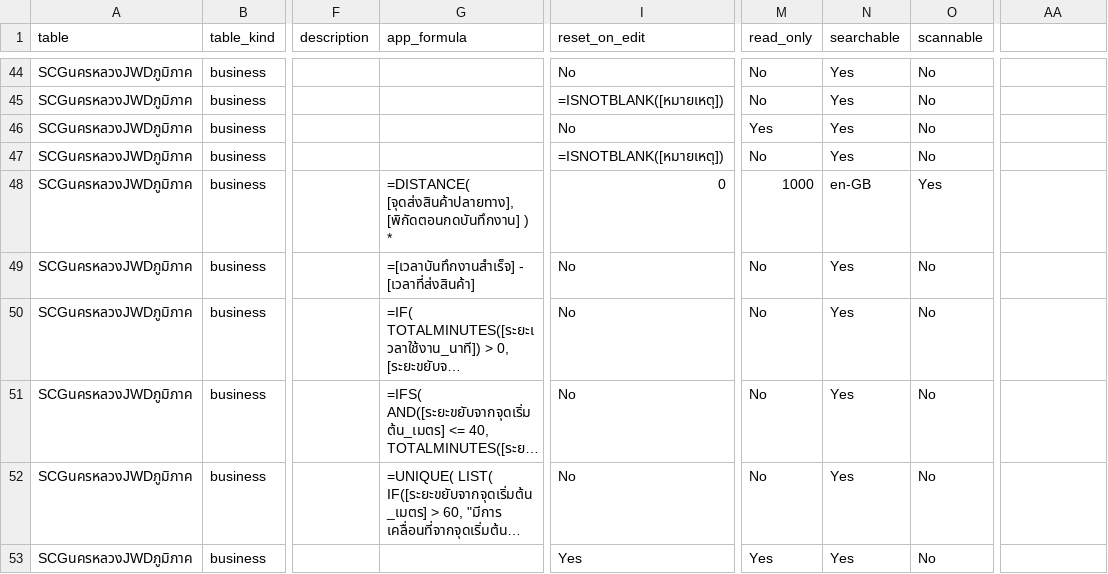
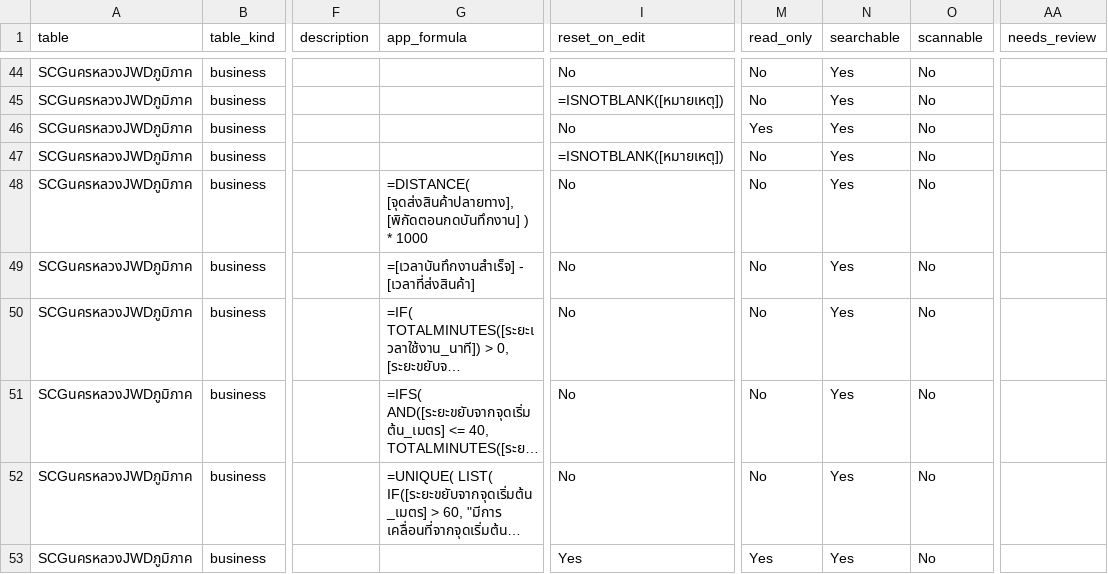
Before and after one commit to tongtanaboon-outlook/Appsheet-PPY, a CSV file: app/columns.csv, drawn as a sheet; only a part is shown, gaps mark what is left out; long unchanged cells end in …; the diff covers the shown part only; the diff names each change by its address in the sheet, - before the commit and + after, or states it on an @@ line.

Commit message:
fix: repair 3 formulas truncated by PDF layout + flag expressions needing review
Chrome paints long values on top of the column property table, so the DOM
order interleaves property values into the value. Three expressions were
affected and are now correct:

- SCGนครหลวงJWDภูมิภาค.ระยะขยับจากจุดเริ่มต้น_เมตร
  was '=DISTANCE(...) *'  ->  '=DISTANCE(...) * 1000'   (the distance formula)
- สรุป_Shipment.สรุปยอด  (lost its tail)
- Price_Table.update_mode_expression  (stray 'mode' token removed)

Also: expressions that the PDF still renders ambiguously are flagged with
needs_review=YES instead of shipping silently wrong values (2 columns).

```diff
--- a/app/columns.csv
+++ b/app/columns.csv
-AA1: (empty)
+AA1: needs_review
-G48 (app_formula): …) *
+G48 (app_formula): …) * 1000
-I48 (reset_on_edit): 0
+I48 (reset_on_edit): No
-M48 (read_only): 1000
+M48 (read_only): No
-N48 (searchable): en-GB
+N48 (searchable): Yes
-O48 (scannable): Yes
+O48 (scannable): No
```
Also changed, not shown: 9 edited cells elsewhere in this file, app/computed_columns.csv, app/tables.csv, 12 other files.
